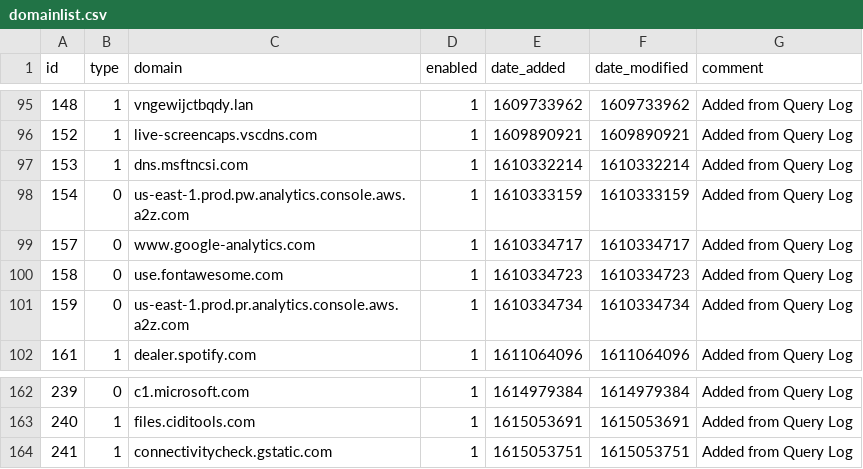
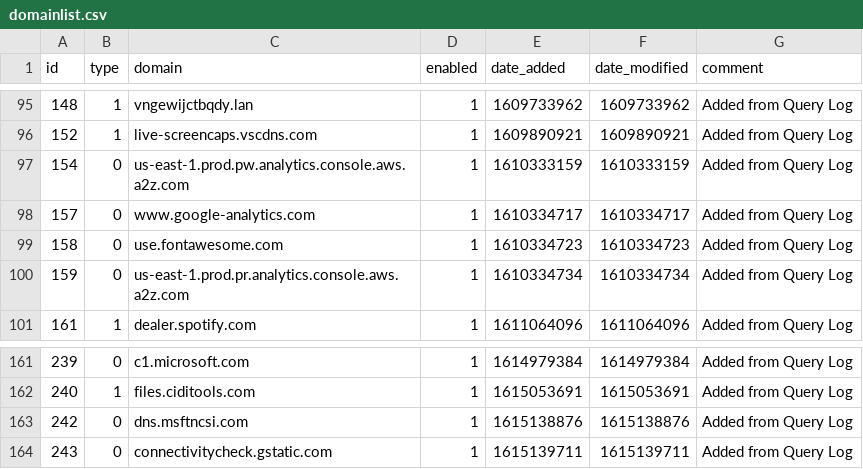
Before and after one commit to tyates2020/my-pihole-lists, a CSV file: domainlist.csv, drawn as a sheet; only a part is shown, gaps mark what is left out.

Commit message:
Updated March  7, 2021  7:00PM

```diff
--- a/domainlist.csv
+++ b/domainlist.csv
@@ -96,3 +96,2 @@ id,type,domain,enabled,date_added,date_modified,comment
 152,1,live-screencaps.vscdns.com,1,1609890921,1609890921,"Added from Query Log"
-153,1,dns.msftncsi.com,1,1610332214,1610332214,"Added from Query Log"
 154,0,us-east-1.prod.pw.analytics.console.aws.a2z.com,1,1610333159,1610333159,"Added from Query Log"
@@ -163,2 +162,3 @@ id,type,domain,enabled,date_added,date_modified,comment
 240,1,files.ciditools.com,1,1615053691,1615053691,"Added from Query Log"
-241,1,connectivitycheck.gstatic.com,1,1615053751,1615053751,"Added from Query Log"
+242,0,dns.msftncsi.com,1,1615138876,1615138876,"Added from Query Log"
+243,0,connectivitycheck.gstatic.com,1,1615139711,1615139711,"Added from Query Log"
```
